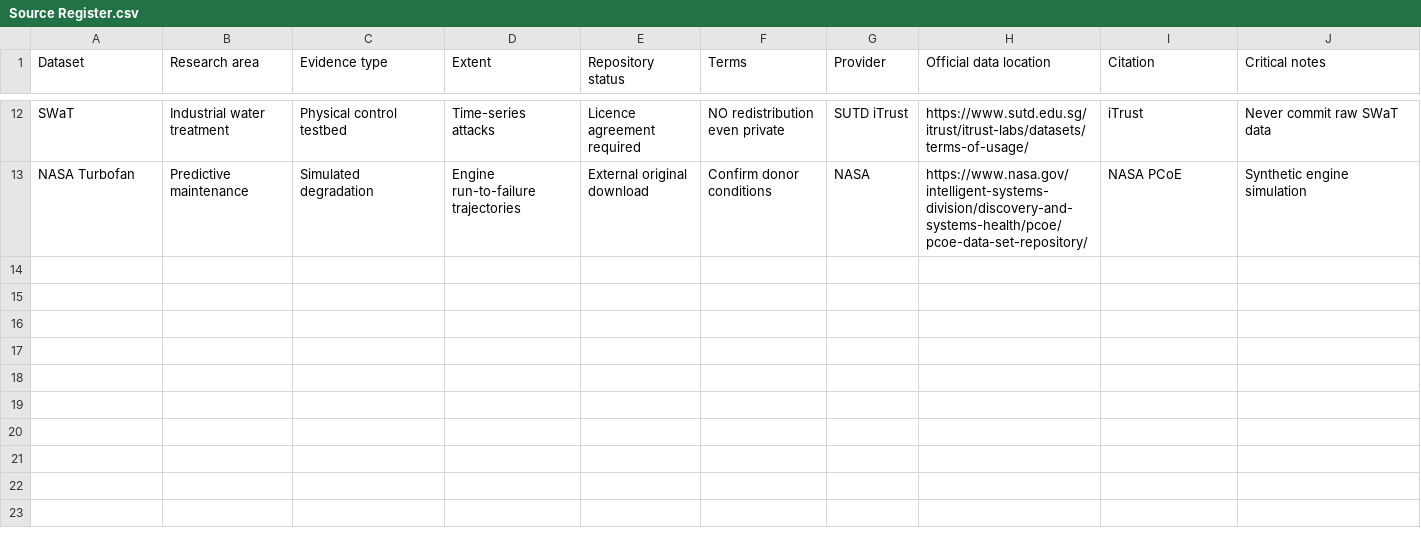
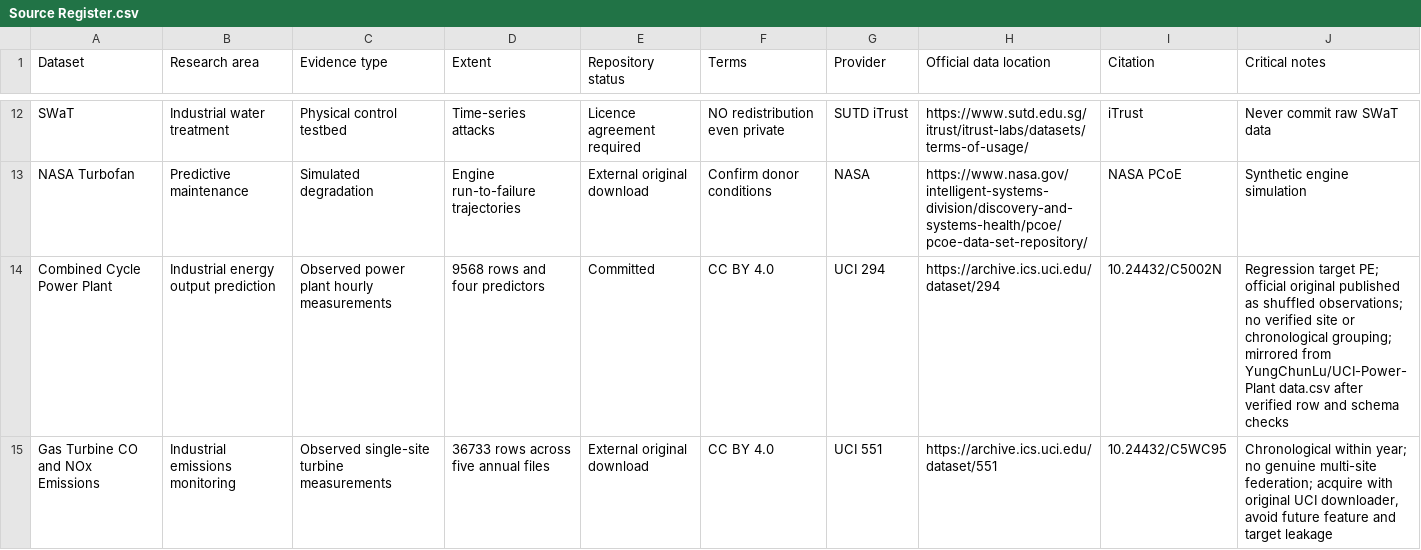
Before and after one commit to Imomazin/research-projects, a CSV file: Industry and Intelligent Systems/Industries/Privacy Trust and Intelligent Systems in Industry Six/Datasets/Source Register.csv, drawn as a sheet; only a part is shown, gaps mark what is left out.

Commit message:
Expand industry research datasets with audited operational power plant data

```diff
--- a/Industry and Intelligent Systems/Industries/Privacy Trust and Intelligent Systems in Industry Six/Datasets/Source Register.csv
+++ b/Industry and Intelligent Systems/Industries/Privacy Trust and Intelligent Systems in Industry Six/Datasets/Source Register.csv
@@ -13 +13,3 @@
 "NASA Turbofan","Predictive maintenance","Simulated degradation","Engine run-to-failure trajectories","External original download","Confirm donor conditions","NASA","https://www.nasa.gov/intelligent-systems-division/discovery-and-systems-health/pcoe/pcoe-data-set-repository/","NASA PCoE","Synthetic engine simulation"
+"Combined Cycle Power Plant","Industrial energy output prediction","Observed power plant hourly measurements","9568 rows and four predictors","Committed","CC BY 4.0","UCI 294","https://archive.ics.uci.edu/dataset/294","10.24432/C5002N","Regression target PE; official original published as shuffled observations; no verified site or chronological grouping; mirrored from YungChunLu/UCI-Power-Plant data.csv after verified row and schema checks"
+"Gas Turbine CO and NOx Emissions","Industrial emissions monitoring","Observed single-site turbine measurements","36733 rows across five annual files","External original download","CC BY 4.0","UCI 551","https://archive.ics.uci.edu/dataset/551","10.24432/C5WC95","Chronological within year; no genuine multi-site federation; acquire with original UCI downloader, avoid future feature and target leakage"
```
Also changed, not shown: Industry and Intelligent Systems/Industries/Privacy Trust and Intelligent Systems in Industry Six/Datasets/Data Audit.csv, 2 other files.
